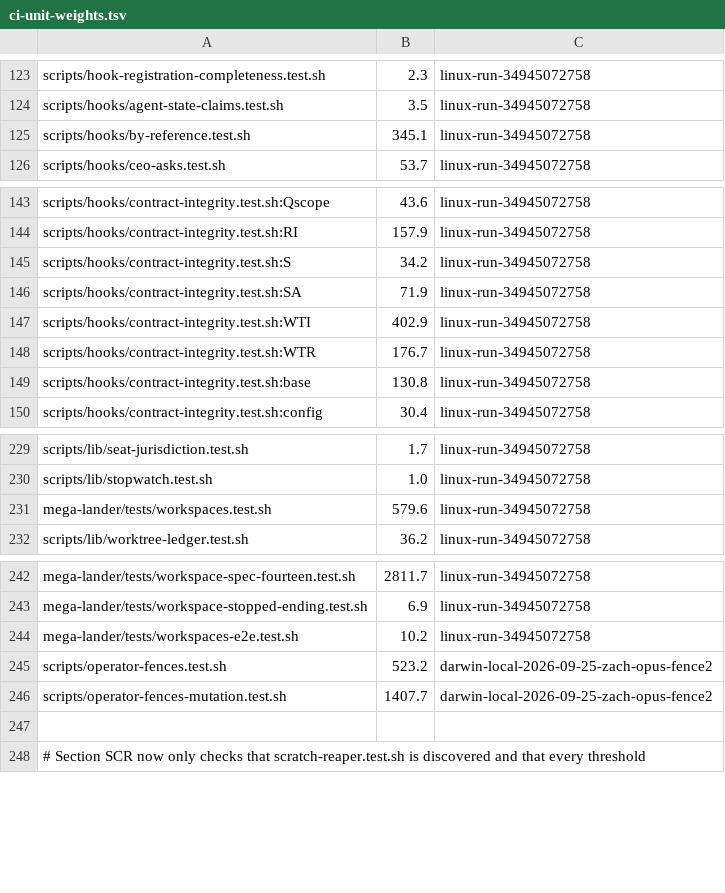
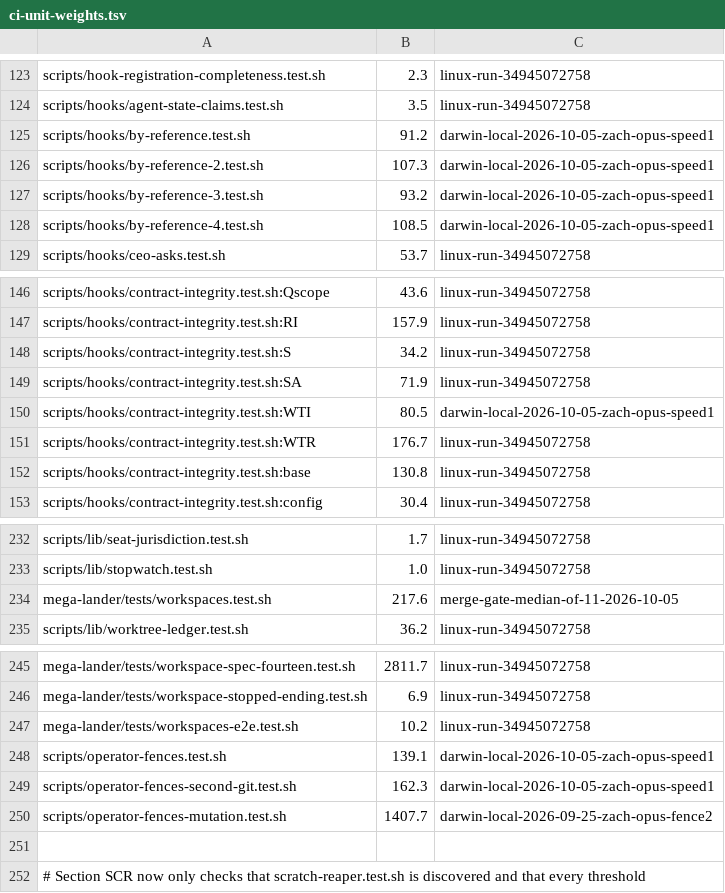
Before and after one commit to WebDevBooster/richos, a TSV file: richos/engine/scripts/lib/ci-unit-weights.tsv, drawn as a sheet; only a part is shown, gaps mark what is left out.

Commit message:
engine: by-reference is four suites and operator-fences one per git, so no unit the merge gate starts runs past five minutes
Merge-check speed, fix 4 (richos-hq docs/operations/2026-10-04-merge-check-speed.md, sections 3
and 4). Measured again from the gate's saved attempts (227 summaries): by-reference.test.sh
median 457 s (n=12, max 599 s) and operator-fences.test.sh 420 s (n=8, max 484 s) against the
gate's 600 s cap per check; they timed out under load and set the floor of every merge that
selected them. No other engine unit the gate ran has a median over 300 s.

- by-reference.test.sh is divided by line range into by-reference.test.sh and
  by-reference-2/-3/-4.test.sh; the shared setup (sandbox, probe runner, the three-part
  assertion, the global-state witness) is scripts/lib/by-reference-fixture.sh. No case
  changed; each part takes and verifies the operator's global-state snapshot, as the whole did.
  Each part names every engine file the whole named, so the selector maps a change to all four
  exactly as it did to one (a probe change selects all four; checked).
- operator-fences.test.sh runs the first distinct git and F34; operator-fences-second-git.test.sh
  runs the same file for the second (OPERATOR_FENCES_GIT_INDEX=2); =all runs both in one
  process as before. A host with one git says so and the second unit has nothing to run.
- Measured here under ci-shard, all six passing: 91.2, 107.3, 93.2, 108.5 s (by-reference
  parts), 139.1 s and 162.3 s (fences). Their rows replace the old ones in ci-unit-weights.tsv,
  and two stale rows over 300 s are re-measured: contract-integrity WTI 402.9 -> 80.5 s (run
  alone here), workspaces.test.sh 579.6 -> 217.6 s (median of 11 gate runs).
- The new suites are declared in verification-dependencies.json as copies of the rows of the
  suites they came from (nodes, units, hook readers, with the fixture library pinned);
  global-state-witness.test.sh names the fixture library as the install.sh runner it now is.

Test: ci-units.test.sh U14 refuses any unit the gate would start (planned at or under its 600 s
cap) that is planned over 300 s. Its predicate over main's table names four: by-reference
345.1 s, contract-integrity WTI 402.9 s, workspaces.test.sh 579.6 s, operator-fences 523.2 s;
over this one, none. ci-units.test.sh all 18 passed; global-state-witness.test.sh 13/13;
verification-inputs.test.sh 129 tests OK.

```diff
--- a/richos/engine/scripts/lib/ci-unit-weights.tsv
+++ b/richos/engine/scripts/lib/ci-unit-weights.tsv
@@ -124,3 +124,6 @@ scripts/hook-registration-completeness.test.sh	2.3	linux-run-34945072758
 scripts/hooks/agent-state-claims.test.sh	3.5	linux-run-34945072758
-scripts/hooks/by-reference.test.sh	345.1	linux-run-34945072758
+scripts/hooks/by-reference.test.sh	91.2	darwin-local-2026-10-05-zach-opus-speed1
+scripts/hooks/by-reference-2.test.sh	107.3	darwin-local-2026-10-05-zach-opus-speed1
+scripts/hooks/by-reference-3.test.sh	93.2	darwin-local-2026-10-05-zach-opus-speed1
+scripts/hooks/by-reference-4.test.sh	108.5	darwin-local-2026-10-05-zach-opus-speed1
 scripts/hooks/ceo-asks.test.sh	53.7	linux-run-34945072758
@@ -146,3 +149,3 @@ scripts/hooks/contract-integrity.test.sh:S	34.2	linux-run-34945072758
 scripts/hooks/contract-integrity.test.sh:SA	71.9	linux-run-34945072758
-scripts/hooks/contract-integrity.test.sh:WTI	402.9	linux-run-34945072758
+scripts/hooks/contract-integrity.test.sh:WTI	80.5	darwin-local-2026-10-05-zach-opus-speed1
 scripts/hooks/contract-integrity.test.sh:WTR	176.7	linux-run-34945072758
@@ -230,3 +233,3 @@ scripts/lib/seat-jurisdiction.test.sh	1.7	linux-run-34945072758
 scripts/lib/stopwatch.test.sh	1.0	linux-run-34945072758
-mega-lander/tests/workspaces.test.sh	579.6	linux-run-34945072758
+mega-lander/tests/workspaces.test.sh	217.6	merge-gate-median-of-11-2026-10-05
 scripts/lib/worktree-ledger.test.sh	36.2	linux-run-34945072758
@@ -244,3 +247,4 @@ mega-lander/tests/workspace-stopped-ending.test.sh	6.9	linux-run-34945072758
 mega-lander/tests/workspaces-e2e.test.sh	10.2	linux-run-34945072758
-scripts/operator-fences.test.sh	523.2	darwin-local-2026-09-25-zach-opus-fence2
+scripts/operator-fences.test.sh	139.1	darwin-local-2026-10-05-zach-opus-speed1
+scripts/operator-fences-second-git.test.sh	162.3	darwin-local-2026-10-05-zach-opus-speed1
 scripts/operator-fences-mutation.test.sh	1407.7	darwin-local-2026-09-25-zach-opus-fence2
```
Also changed, not shown: 10 other files.
